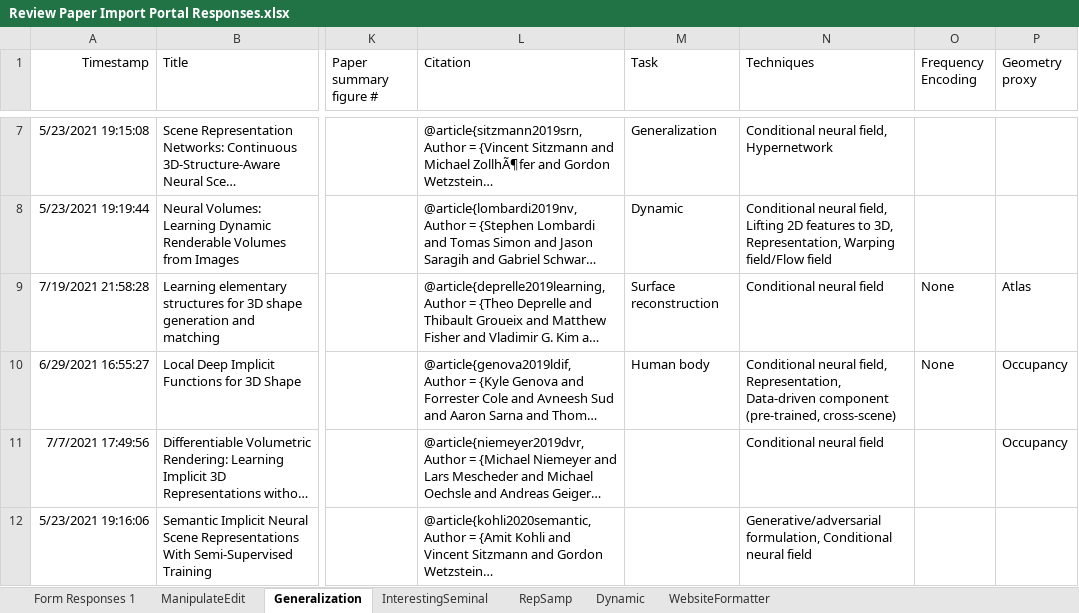
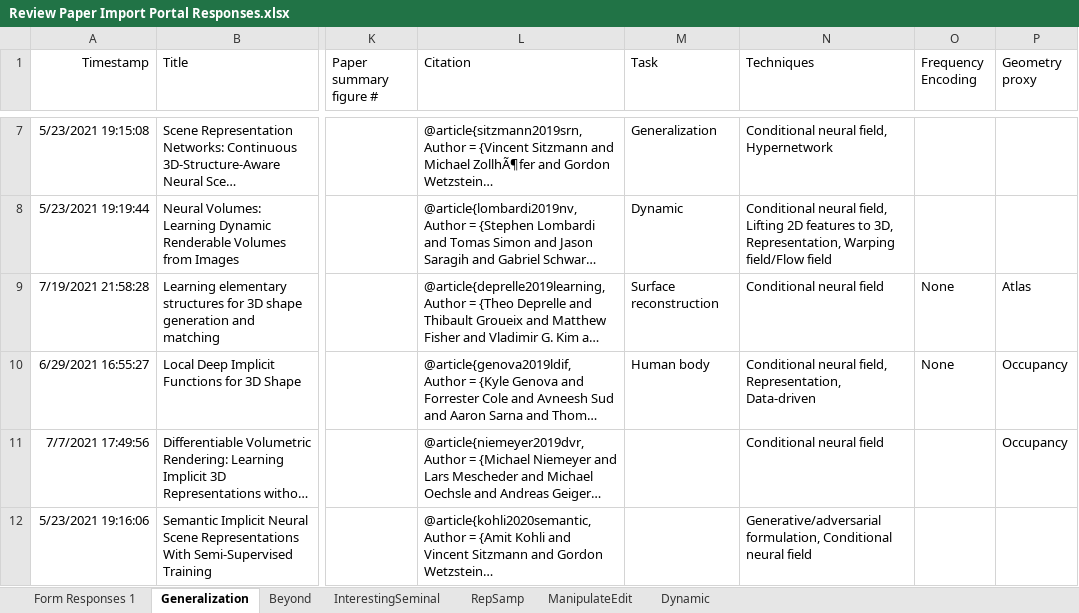
Before and after one commit to brownvc/neural-fields-review, an Excel workbook: scripts/Review Paper Import Portal Responses.xlsx, sheet Generalization, drawn as a sheet; only a part is shown, gaps mark what is left out; long unchanged cells end in …; values as stored, in another font and other column widths than the file's, no borders; charts and pictures not drawn; the diff covers the shown part only; the diff names each change by its address in the sheet, - before the commit and + after, or states it on an @@ line.

```diff
--- a/scripts/Review Paper Import Portal Responses.xlsx (sheet Generalization)
+++ b/scripts/Review Paper Import Portal Responses.xlsx (sheet Generalization)
-sheet tab: WebsiteFormatter
+sheet tab: Beyond
@@ sheet tab order changed: Form Responses 1 | Generalization | Beyond | InterestingSeminal | RepSamp | ManipulateEdit | Dynamic @@
-N10 (Techniques): …Representation, Data-driven component (pre-trained, cross-scene)
+N10 (Techniques): …Representation, Data-driven
```
Also changed, not shown: 42 edited cells elsewhere in this sheet, sheet Form Responses 1, sheet InterestingSeminal, sheet RepSamp, sheet ManipulateEdit, scripts/output_responses.xlsx, 8 other files.
